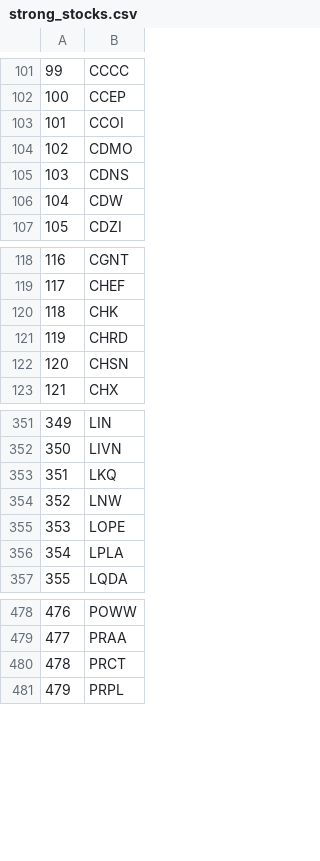
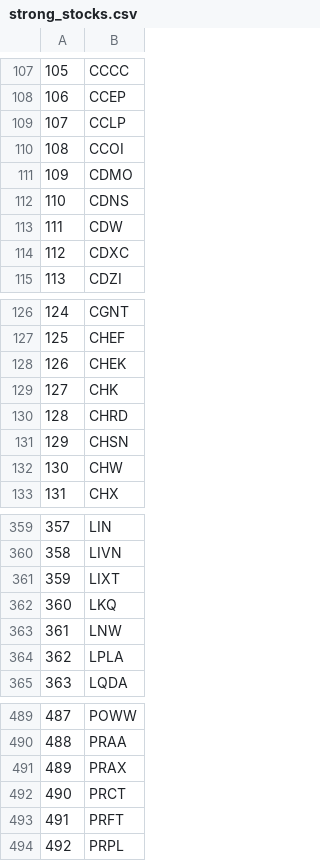
Before and after one commit to JoaoLuis92/Investments, a CSV file: stock_lists/strong_stocks.csv, drawn as a sheet; only a part is shown, gaps mark what is left out; removed rows and columns are numbered as before the commit, all else as after; the diff covers the shown part only; the diff names each change by its address in the sheet, - before the commit and + after, or states it on an @@ line.

```diff
--- a/stock_lists/strong_stocks.csv
+++ b/stock_lists/strong_stocks.csv
@@ column A renumbered from row 15 down @@
+row 109: 107 | CCLP
+row 114: 112 | CDXC
+row 128: 126 | CHEK
+row 132: 130 | CHW
+row 361: 359 | LIXT
-row 355: 353 | LOPE
+row 491: 489 | PRAX
+row 493: 491 | PRFT
```
Also changed, not shown: 29 added rows, 22 removed rows and 1 edited cell elsewhere in this file, stock_lists/high_volume_stocks.csv, stock_lists/weak_stocks.csv, 11 other files.
